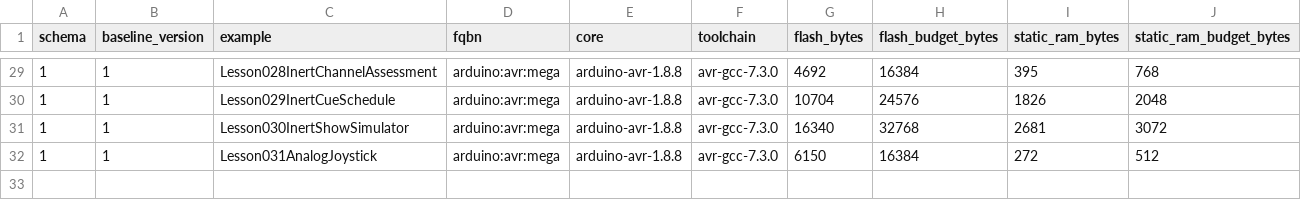
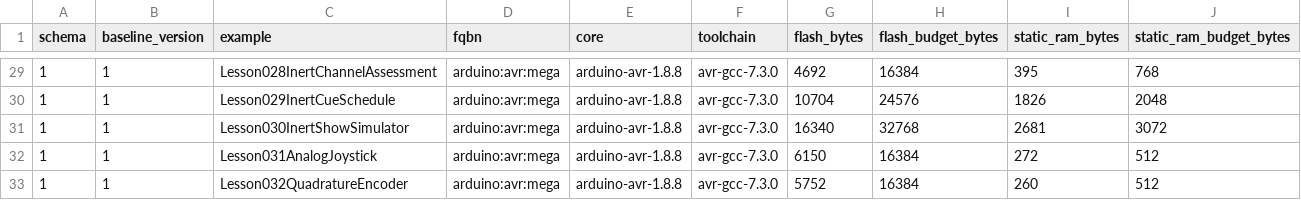
Before and after one commit to spincyc/adk, a TSV file: docs/size_baseline.tsv, drawn as a sheet; only a part is shown, gaps mark what is left out; the diff names each change by its address in the sheet, - before the commit and + after, or states it on an @@ line.

Commit message:
Add quadrature encoder lesson
Task-ID: d6769eef-c69b-457c-bdf1-5aa7498ae5ab

```diff
--- a/docs/size_baseline.tsv
+++ b/docs/size_baseline.tsv
+row 33: 1 | 1 | Lesson032QuadratureEncoder | arduino:avr:mega | arduino-avr-1.8.8 | avr-gcc-7.3.0 | 5752 | 16384 | 260 | 512
```
Also changed, not shown: 15 other files.
